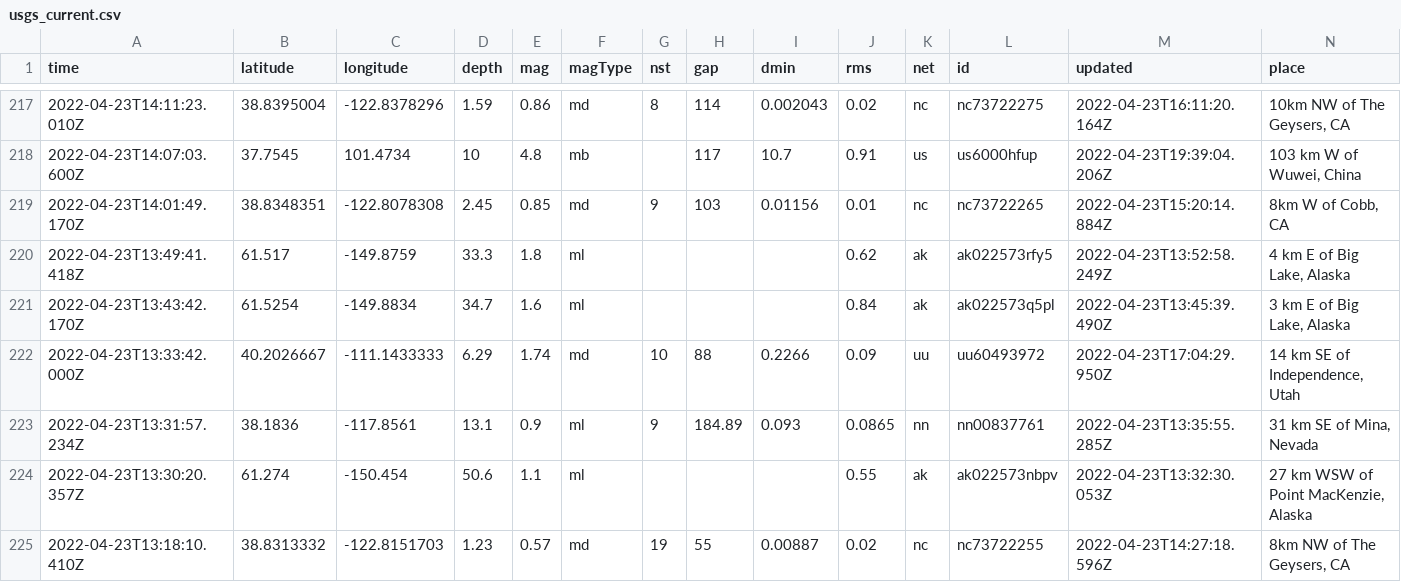
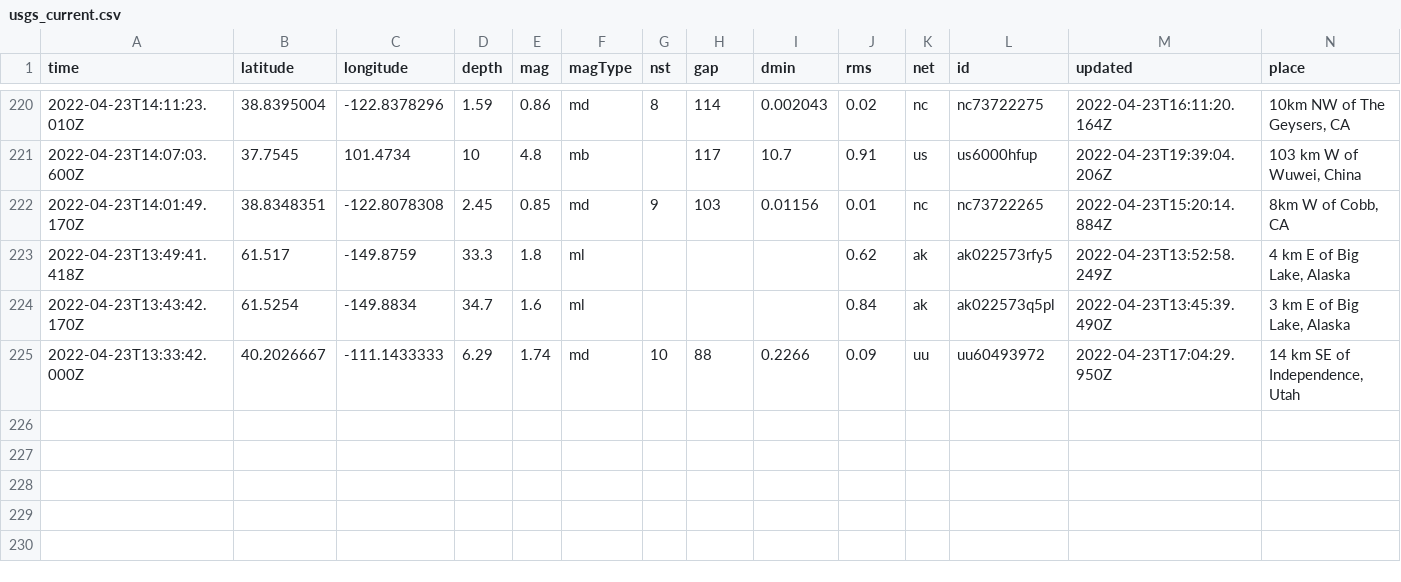
Before and after one commit to awallender/nicar22-github-actions, a CSV file: usgs_current.csv, drawn as a sheet; only a part is shown, gaps mark what is left out; removed rows and columns are numbered as before the commit, all else as after; rows hold the shown columns only; the diff covers the shown part only; the diff names each change by its address in the sheet, - before the commit and + after, or states it on an @@ line.

```diff
--- a/usgs_current.csv
+++ b/usgs_current.csv
-row 223: 2022-04-23T13:31:57.234Z | 38.1836 | -117.8561 | 13.1 | 0.9 | ml | 9 | 184.89 | 0.093 | 0.0865 | nn | nn00837761 | 2022-04-23T13:35:55.285Z | 31 km SE of Mina, Nevada
-row 224: 2022-04-23T13:30:20.357Z | 61.274 | -150.454 | 50.6 | 1.1 | ml |  |  |  | 0.55 | ak | ak022573nbpv | 2022-04-23T13:32:30.053Z | 27 km WSW of Point MacKenzie, Alaska
-row 225: 2022-04-23T13:18:10.410Z | 38.8313332 | -122.8151703 | 1.23 | 0.57 | md | 19 | 55 | 0.00887 | 0.02 | nc | nc73722255 | 2022-04-23T14:27:18.596Z | 8km NW of The Geysers, CA
```
Also changed, not shown: 3 added rows, 3 removed rows and 17 edited cells elsewhere in this file, 1 other file.
